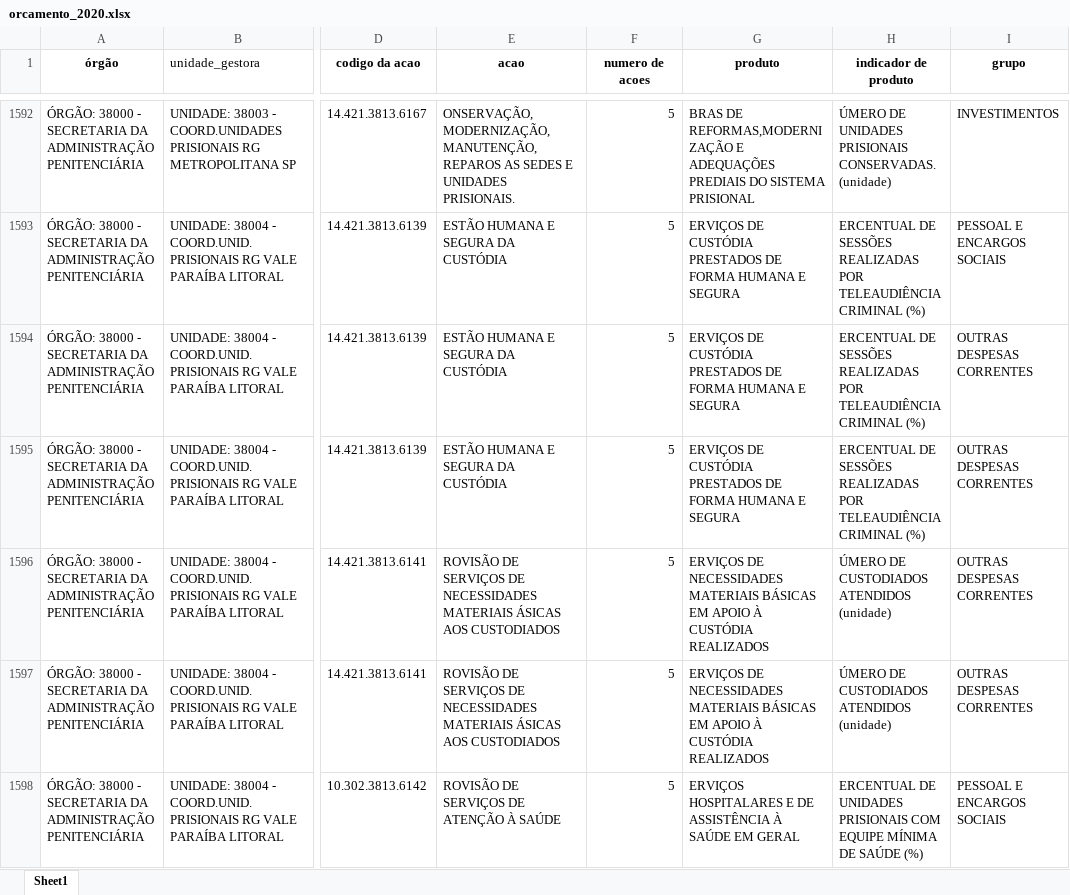
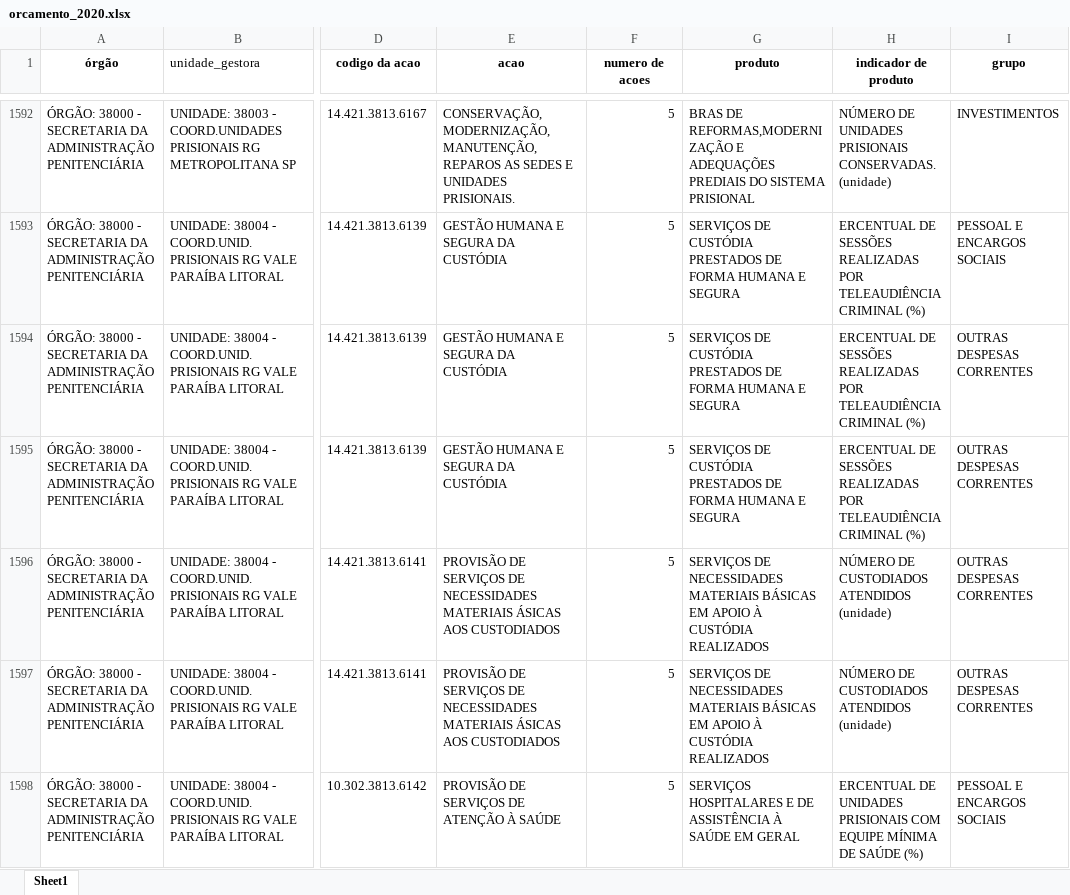
Before and after one commit to d116626/orcamento_sp, an Excel workbook: data/orcamento/orcamento_2020.xlsx, sheet Sheet1, drawn as a sheet; only a part is shown, gaps mark what is left out; values as stored, in another font and other column widths than the file's, no borders; the diff covers the shown part only; the diff names each change by its address in the sheet, - before the commit and + after, or states it on an @@ line.

```diff
--- a/data/orcamento/orcamento_2020.xlsx (sheet Sheet1)
+++ b/data/orcamento/orcamento_2020.xlsx (sheet Sheet1)
-E1592 (acao): ONSERVAÇÃO,MODERNIZAÇÃO,MANUTENÇÃO,REPAROS AS SEDES…
+E1592 (acao): CONSERVAÇÃO,MODERNIZAÇÃO,MANUTENÇÃO,REPAROS AS SEDES…
-H1592 (indicador de produto): ÚMERO DE UNIDADES…
+H1592 (indicador de produto): NÚMERO DE UNIDADES…
-E1593:E1595 (acao): ESTÃO HUMANA E SEGURA DA CUSTÓDIA
+E1593:E1595 (acao): GESTÃO HUMANA E SEGURA DA CUSTÓDIA
-G1593:G1595 (produto): ERVIÇOS DE CUSTÓDIA…
+G1593:G1595 (produto): SERVIÇOS DE CUSTÓDIA…
-E1596:E1597 (acao): ROVISÃO DE SERVIÇOS…
+E1596:E1597 (acao): PROVISÃO DE SERVIÇOS…
-G1596:G1597 (produto): ERVIÇOS DE NECESSIDADES…
+G1596:G1597 (produto): SERVIÇOS DE NECESSIDADES…
-H1596:H1597 (indicador de produto): ÚMERO DE CUSTODIADOS ATENDIDOS (unidade)
+H1596:H1597 (indicador de produto): NÚMERO DE CUSTODIADOS ATENDIDOS (unidade)
-E1598 (acao): ROVISÃO DE SERVIÇOS DE ATENÇÃO À SAÚDE
+E1598 (acao): PROVISÃO DE SERVIÇOS DE ATENÇÃO À SAÚDE
-G1598 (produto): ERVIÇOS HOSPITALARES E…
+G1598 (produto): SERVIÇOS HOSPITALARES E…
```
Also changed, not shown: 1239 edited cells elsewhere in this sheet, 1 other file.
